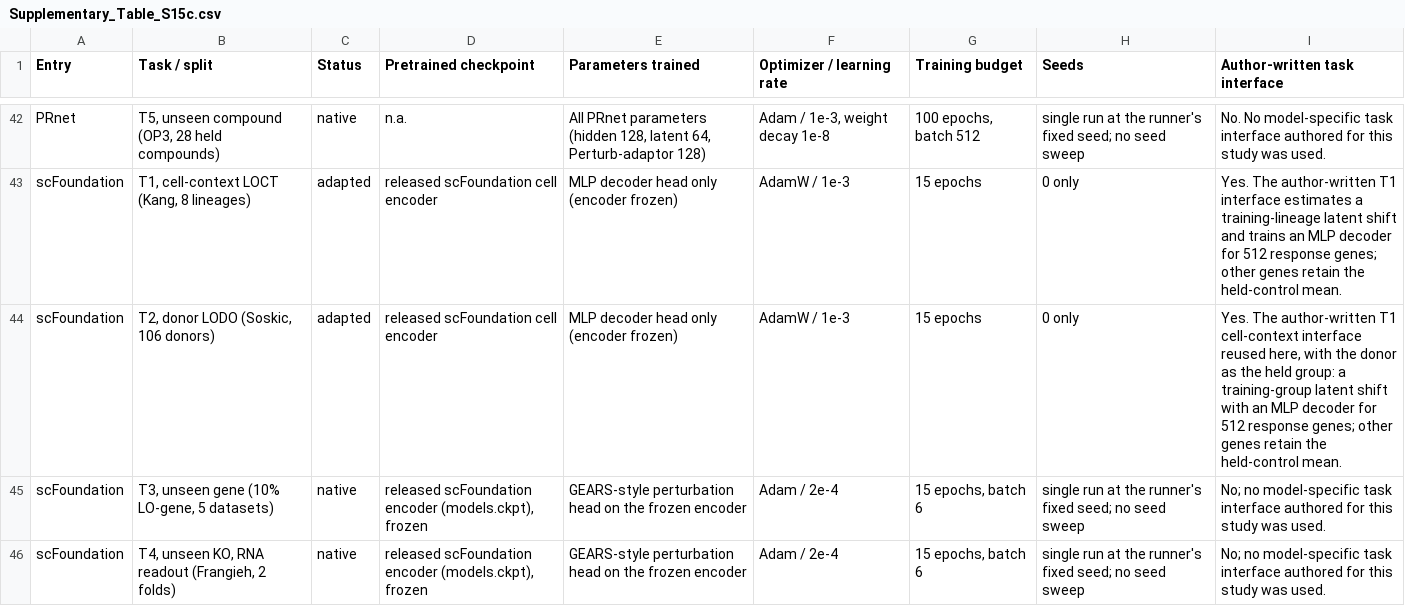
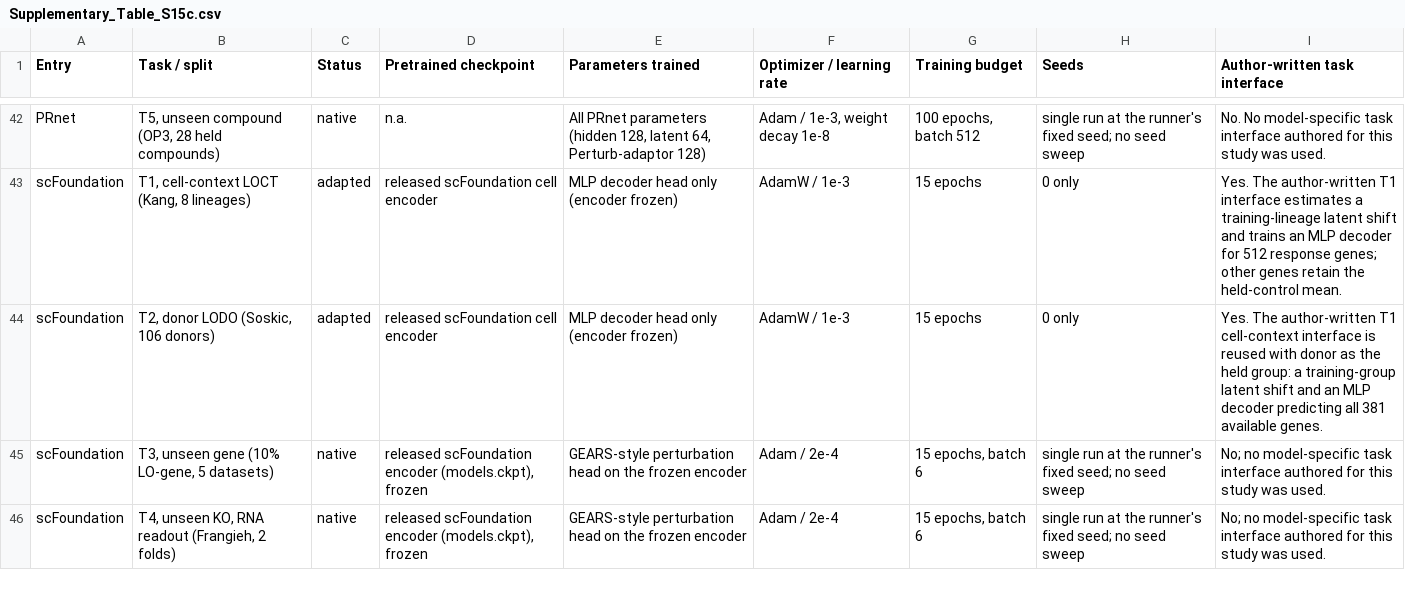
Before and after one commit to Chan-Hee/ivcbench, a CSV file: results/_paper/supplementary_tables/Supplementary_Table_S15c.csv, drawn as a sheet; only a part is shown, gaps mark what is left out.

```diff
--- a/results/_paper/supplementary_tables/Supplementary_Table_S15c.csv
+++ b/results/_paper/supplementary_tables/Supplementary_Table_S15c.csv
@@ -43,3 +43,3 @@ PRnet,"T5, unseen compound (OP3, 28 held compounds)",native,n.a.,"All PRnet para
 scFoundation,"T1, cell-context LOCT (Kang, 8 lineages)",adapted,released scFoundation cell encoder,MLP decoder head only (encoder frozen),AdamW / 1e-3,15 epochs,0 only,Yes. The author-written T1 interface estimates a training-lineage latent shift and trains an MLP decoder for 512 response genes; other genes retain the held-control mean.
-scFoundation,"T2, donor LODO (Soskic, 106 donors)",adapted,released scFoundation cell encoder,MLP decoder head only (encoder frozen),AdamW / 1e-3,15 epochs,0 only,"Yes. The author-written T1 cell-context interface reused here, with the donor as the held group: a training-group latent shift with an MLP decoder for 512 response genes; other genes retain the held-control mean."
+scFoundation,"T2, donor LODO (Soskic, 106 donors)",adapted,released scFoundation cell encoder,MLP decoder head only (encoder frozen),AdamW / 1e-3,15 epochs,0 only,Yes. The author-written T1 cell-context interface is reused with donor as the held group: a training-group latent shift and an MLP decoder predicting all 381 available genes.
 scFoundation,"T3, unseen gene (10% LO-gene, 5 datasets)",native,"released scFoundation encoder (models.ckpt), frozen",GEARS-style perturbation head on the frozen encoder,Adam / 2e-4,"15 epochs, batch 6",single run at the runner's fixed seed; no seed sweep,No; no model-specific task interface authored for this study was used.
```
Also changed, not shown: 9 other files.
